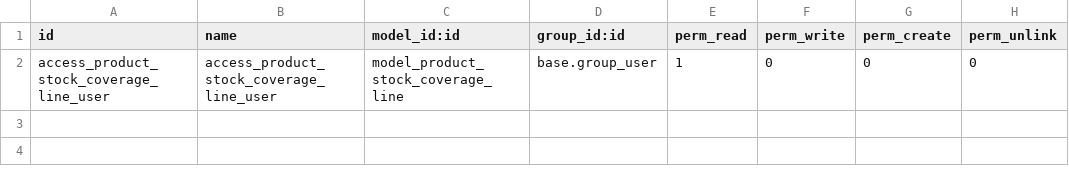
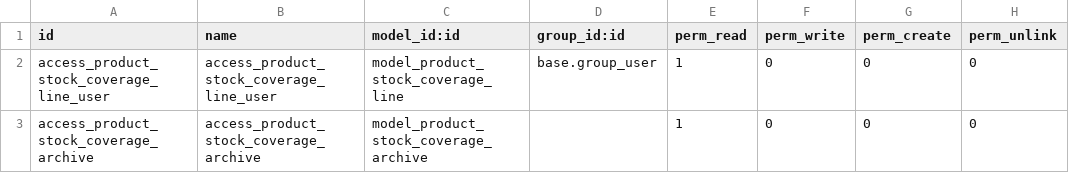
Before and after one commit to AmouaYao/analytics_data, a CSV file: security/ir.model.access.csv, drawn as a sheet.

Commit message:
Mise à jour des vues coverage et correction de search_view

```diff
--- a/security/ir.model.access.csv
+++ b/security/ir.model.access.csv
@@ -2 +2,2 @@ id,name,model_id:id,group_id:id,perm_read,perm_write,perm_create,perm_unlink
 access_product_stock_coverage_line_user,access_product_stock_coverage_line_user,model_product_stock_coverage_line,base.group_user,1,0,0,0
+access_product_stock_coverage_archive,access_product_stock_coverage_archive,model_product_stock_coverage_archive,,1,0,0,0
```
Also changed, not shown: 7 other files.
